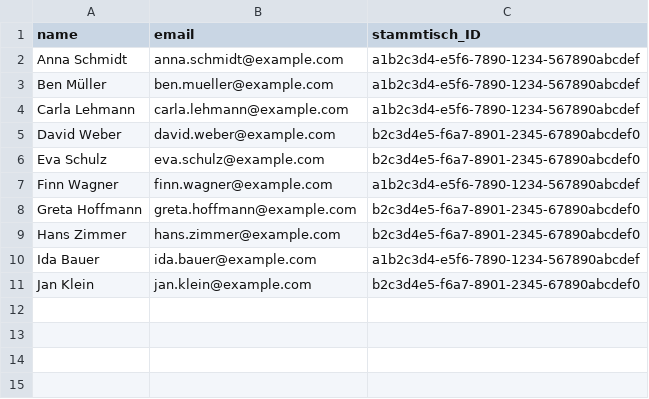
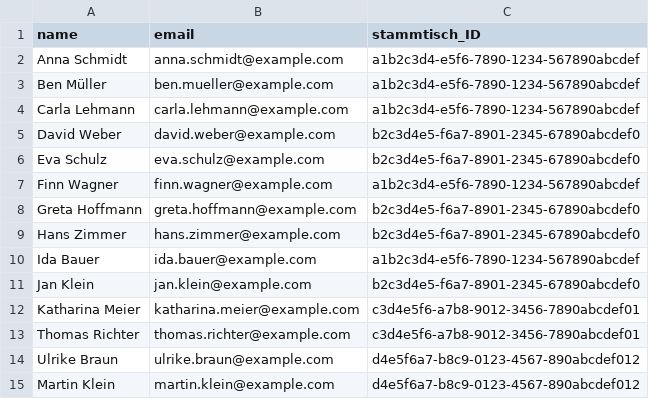
Before and after one commit to HoangDuong94/ClaimAI, a CSV file: db/data/sap.stammtisch-Teilnehmer.csv, drawn as a sheet.

Commit message:
new data

```diff
--- a/db/data/sap.stammtisch-Teilnehmer.csv
+++ b/db/data/sap.stammtisch-Teilnehmer.csv
@@ -11 +11,5 @@ Ida Bauer;ida.bauer@example.com;a1b2c3d4-e5f6-7890-1234-567890abcdef
 Jan Klein;jan.klein@example.com;b2c3d4e5-f6a7-8901-2345-67890abcdef0
+Katharina Meier;katharina.meier@example.com;c3d4e5f6-a7b8-9012-3456-7890abcdef01
+Thomas Richter;thomas.richter@example.com;c3d4e5f6-a7b8-9012-3456-7890abcdef01
+Ulrike Braun;ulrike.braun@example.com;d4e5f6a7-b8c9-0123-4567-890abcdef012
+Martin Klein;martin.klein@example.com;d4e5f6a7-b8c9-0123-4567-890abcdef012
```
Also changed, not shown: db/data/sap.stammtisch-Stammtische.csv, 7 other files.
